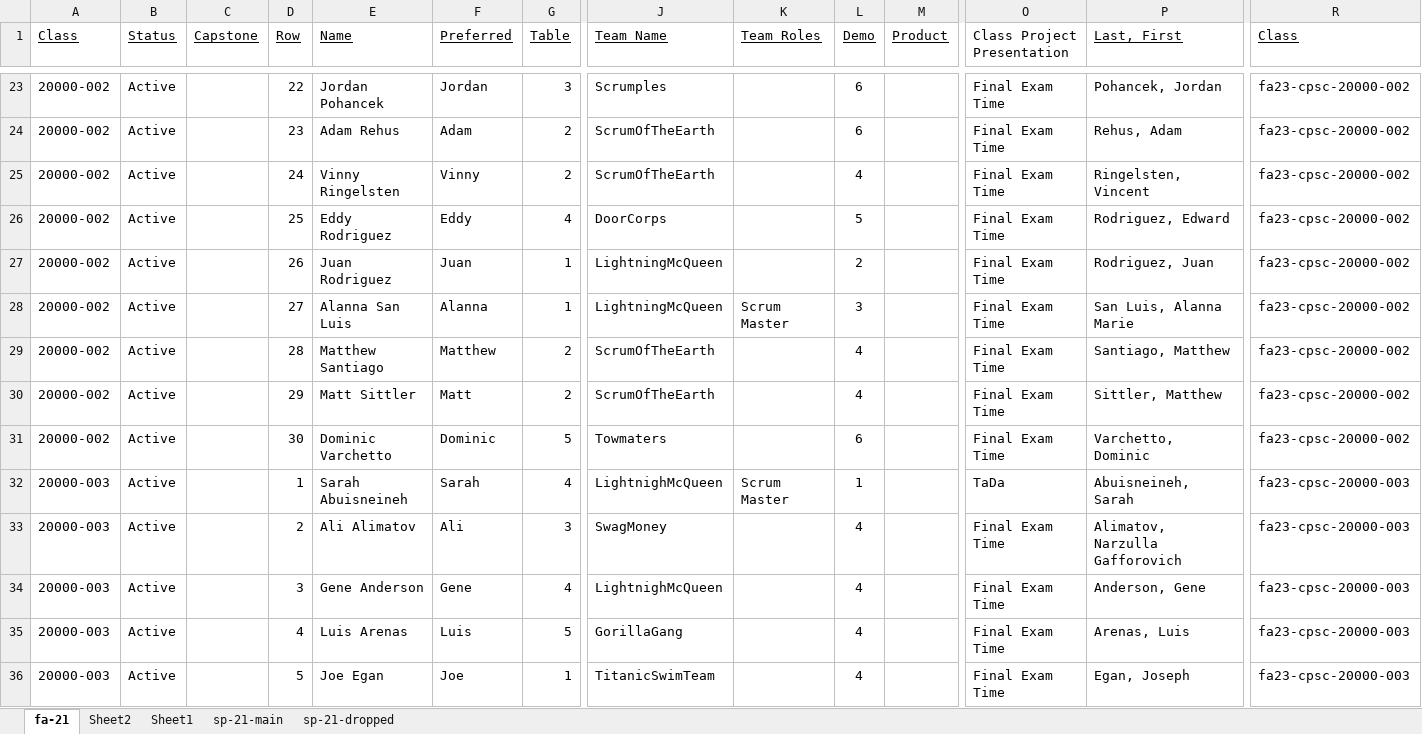
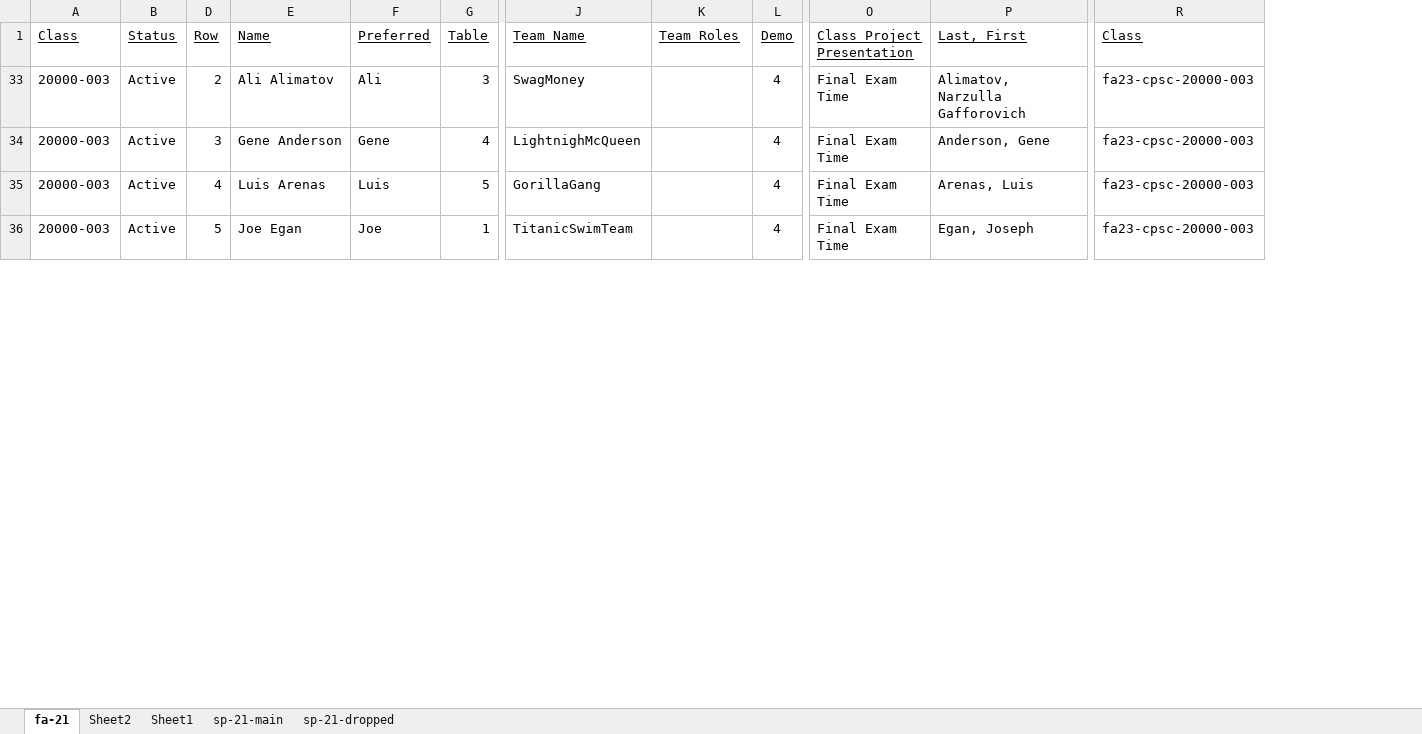
Before and after one commit to EricJPogue/lewis-education-static, an Excel workbook: students/all-students-2023-fall.xlsx, sheet fa-21, drawn as a sheet; only a part is shown, gaps mark what is left out; values as stored, in another font and other column widths than the file's, no borders; rows hold the shown columns only; the diff covers the shown part only; the diff names each change by its address in the sheet, - before the commit and + after, or states it on an @@ line.

```diff
--- a/students/all-students-2023-fall.xlsx (sheet fa-21)
+++ b/students/all-students-2023-fall.xlsx (sheet fa-21)
@@ column C (Capstone) hidden, empty @@
@@ column M (Product) hidden, empty @@
-O1 underline: off
+O1 underline: on
@@ row 23 hidden: 20000-002 | Active |  | 22 | Jordan Pohancek | Jordan | 3 | Scrumples |  | 6 |  | Final Exam Time | Pohancek, Jordan | fa23-cpsc-20000-002 @@
@@ row 24 hidden: 20000-002 | Active |  | 23 | Adam Rehus | Adam | 2 | ScrumOfTheEarth |  | 6 |  | Final Exam Time | Rehus, Adam | fa23-cpsc-20000-002 @@
@@ row 25 hidden: 20000-002 | Active |  | 24 | Vinny Ringelsten | Vinny | 2 | ScrumOfTheEarth |  | 4 |  | Final Exam Time | Ringelsten, Vincent | fa23-cpsc-20000-002 @@
@@ row 26 hidden: 20000-002 | Active |  | 25 | Eddy Rodriguez | Eddy | 4 | DoorCorps |  | 5 |  | Final Exam Time | Rodriguez, Edward | fa23-cpsc-20000-002 @@
-row 27: 20000-002 | Active |  | 26 | Juan Rodriguez | Juan | 1 | LightningMcQueen |  | 2 |  | Final Exam Time | Rodriguez, Juan | fa23-cpsc-20000-002
-row 28: 20000-002 | Active |  | 27 | Alanna San Luis | Alanna | 1 | LightningMcQueen | Scrum Master | 3 |  | Final Exam Time | San Luis, Alanna Marie | fa23-cpsc-20000-002
@@ row 29 hidden: 20000-002 | Active |  | 28 | Matthew Santiago | Matthew | 2 | ScrumOfTheEarth |  | 4 |  | Final Exam Time | Santiago, Matthew | fa23-cpsc-20000-002 @@
@@ row 30 hidden: 20000-002 | Active |  | 29 | Matt Sittler | Matt | 2 | ScrumOfTheEarth |  | 4 |  | Final Exam Time | Sittler, Matthew | fa23-cpsc-20000-002 @@
@@ row 31 hidden: 20000-002 | Active |  | 30 | Dominic Varchetto | Dominic | 5 | Towmaters |  | 6 |  | Final Exam Time | Varchetto, Dominic | fa23-cpsc-20000-002 @@
@@ row 32 hidden: 20000-003 | Active |  | 1 | Sarah Abuisneineh | Sarah | 4 | LightnighMcQueen | Scrum Master | 1 |  | TaDa | Abuisneineh, Sarah | fa23-cpsc-20000-003 @@
```
Also changed, not shown: 5 removed rows and 20 hidden or unhidden rows elsewhere in this sheet, hidden cells, 3 other files.
